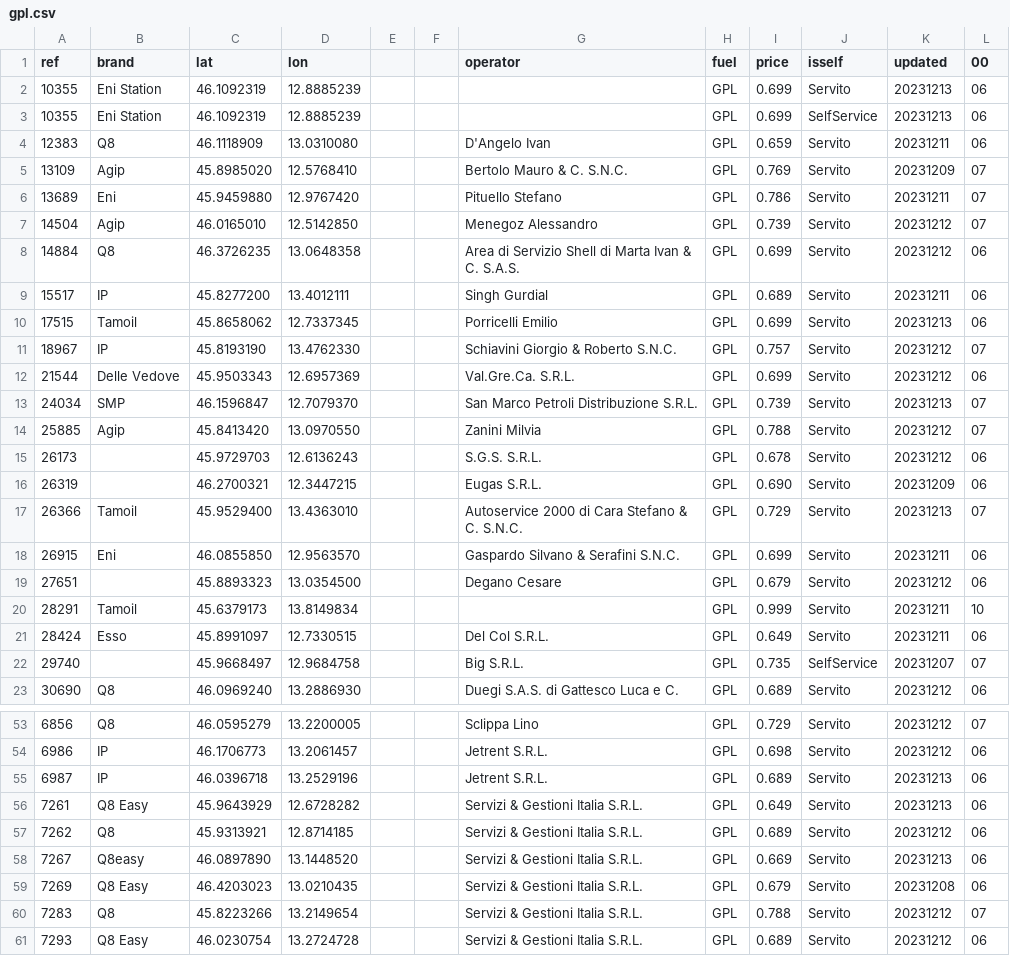
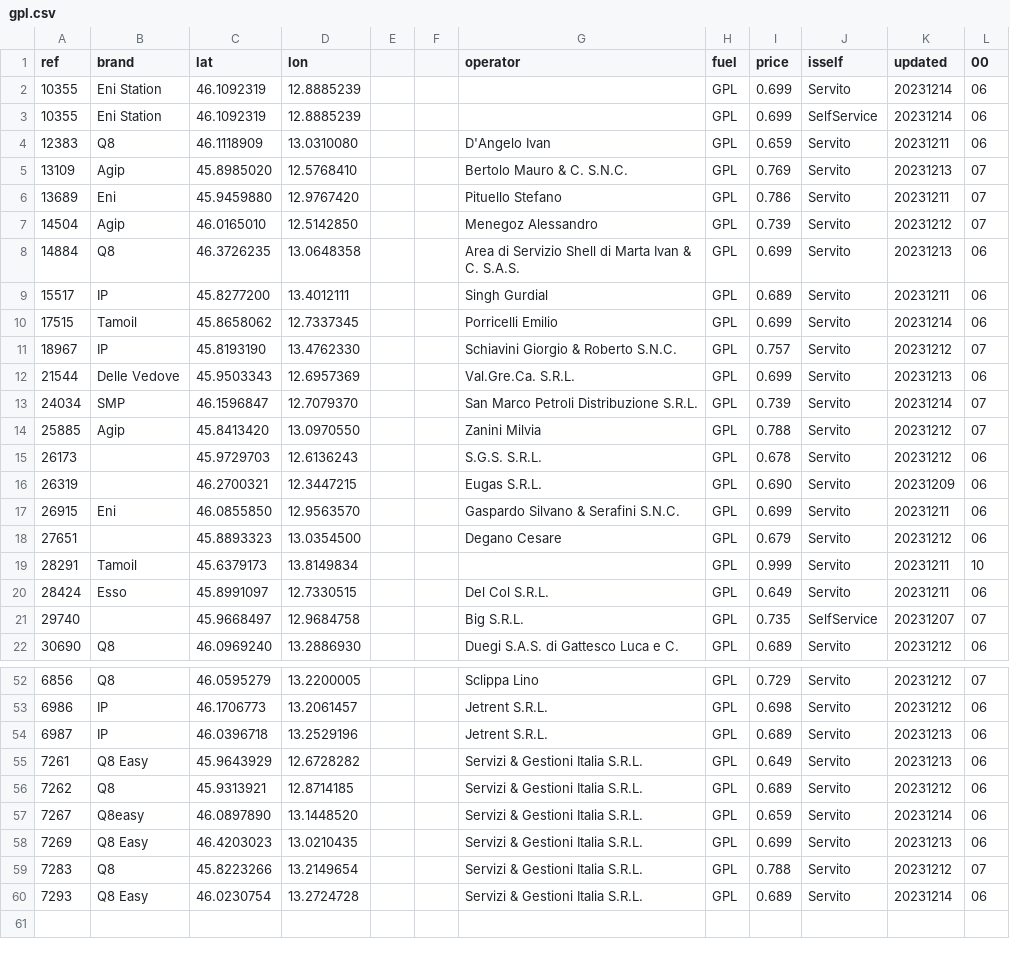
Before and after one commit to cascafico/FuelPrices, a CSV file: gpl.csv, drawn as a sheet; only a part is shown, gaps mark what is left out; the diff covers the shown part only.

```diff
--- a/gpl.csv
+++ b/gpl.csv
@@ -1,14 +1,14 @@
 ref;brand;lat;lon;;;operator;fuel;price;isself;updated;00
-10355;Eni Station;46.1092319;12.8885239;;;;GPL;0.699;Servito;20231213;06
-10355;Eni Station;46.1092319;12.8885239;;;;GPL;0.699;SelfService;20231213;06
+10355;Eni Station;46.1092319;12.8885239;;;;GPL;0.699;Servito;20231214;06
+10355;Eni Station;46.1092319;12.8885239;;;;GPL;0.699;SelfService;20231214;06
 12383;Q8;46.1118909;13.0310080;;;D'Angelo Ivan;GPL;0.659;Servito;20231211;06
-13109;Agip;45.8985020;12.5768410;;;Bertolo Mauro & C. S.N.C.;GPL;0.769;Servito;20231209;07
+13109;Agip;45.8985020;12.5768410;;;Bertolo Mauro & C. S.N.C.;GPL;0.769;Servito;20231213;07
 13689;Eni;45.9459880;12.9767420;;;Pituello Stefano;GPL;0.786;Servito;20231211;07
 14504;Agip;46.0165010;12.5142850;;;Menegoz Alessandro;GPL;0.739;Servito;20231212;07
-14884;Q8;46.3726235;13.0648358;;;Area di Servizio Shell di Marta Ivan & C. S.A.S.;GPL;0.699;Servito;20231212;06
+14884;Q8;46.3726235;13.0648358;;;Area di Servizio Shell di Marta Ivan & C. S.A.S.;GPL;0.699;Servito;20231213;06
 15517;IP;45.8277200;13.4012111;;;Singh Gurdial;GPL;0.689;Servito;20231211;06
-17515;Tamoil;45.8658062;12.7337345;;;Porricelli Emilio;GPL;0.699;Servito;20231213;06
+17515;Tamoil;45.8658062;12.7337345;;;Porricelli Emilio;GPL;0.699;Servito;20231214;06
 18967;IP;45.8193190;13.4762330;;;Schiavini Giorgio & Roberto S.N.C.;GPL;0.757;Servito;20231212;07
-21544;Delle Vedove;45.9503343;12.6957369;;;Val.Gre.Ca. S.R.L.;GPL;0.699;Servito;20231212;06
-24034;SMP;46.1596847;12.7079370;;;San Marco Petroli Distribuzione S.R.L.;GPL;0.739;Servito;20231213;07
+21544;Delle Vedove;45.9503343;12.6957369;;;Val.Gre.Ca. S.R.L.;GPL;0.699;Servito;20231213;06
+24034;SMP;46.1596847;12.7079370;;;San Marco Petroli Distribuzione S.R.L.;GPL;0.739;Servito;20231214;07
 25885;Agip;45.8413420;13.0970550;;;Zanini Milvia;GPL;0.788;Servito;20231212;07
@@ -16,3 +16,2 @@ ref;brand;lat;lon;;;operator;fuel;price;isself;updated;00
 26319;;46.2700321;12.3447215;;;Eugas S.R.L.;GPL;0.690;Servito;20231209;06
-26366;Tamoil;45.9529400;13.4363010;;;Autoservice 2000 di Cara Stefano & C. S.N.C.;GPL;0.729;Servito;20231213;07
 26915;Eni;46.0855850;12.9563570;;;Gaspardo Silvano & Serafini S.N.C.;GPL;0.699;Servito;20231211;06
@@ -57,5 +56,5 @@ ref;brand;lat;lon;;;operator;fuel;price;isself;updated;00
 7262;Q8;45.9313921;12.8714185;;;Servizi & Gestioni Italia S.R.L.;GPL;0.689;Servito;20231212;06
-7267;Q8easy;46.0897890;13.1448520;;;Servizi & Gestioni Italia S.R.L.;GPL;0.669;Servito;20231213;06
-7269;Q8 Easy;46.4203023;13.0210435;;;Servizi & Gestioni Italia S.R.L.;GPL;0.679;Servito;20231208;06
+7267;Q8easy;46.0897890;13.1448520;;;Servizi & Gestioni Italia S.R.L.;GPL;0.659;Servito;20231214;06
+7269;Q8 Easy;46.4203023;13.0210435;;;Servizi & Gestioni Italia S.R.L.;GPL;0.699;Servito;20231213;06
 7283;Q8;45.8223266;13.2149654;;;Servizi & Gestioni Italia S.R.L.;GPL;0.788;Servito;20231212;07
-7293;Q8 Easy;46.0230754;13.2724728;;;Servizi & Gestioni Italia S.R.L.;GPL;0.689;Servito;20231212;06
+7293;Q8 Easy;46.0230754;13.2724728;;;Servizi & Gestioni Italia S.R.L.;GPL;0.689;Servito;20231214;06
```
Also changed, not shown: 16 edited cells elsewhere in this file, benzina.csv, fuel.csv, 3 other files.
